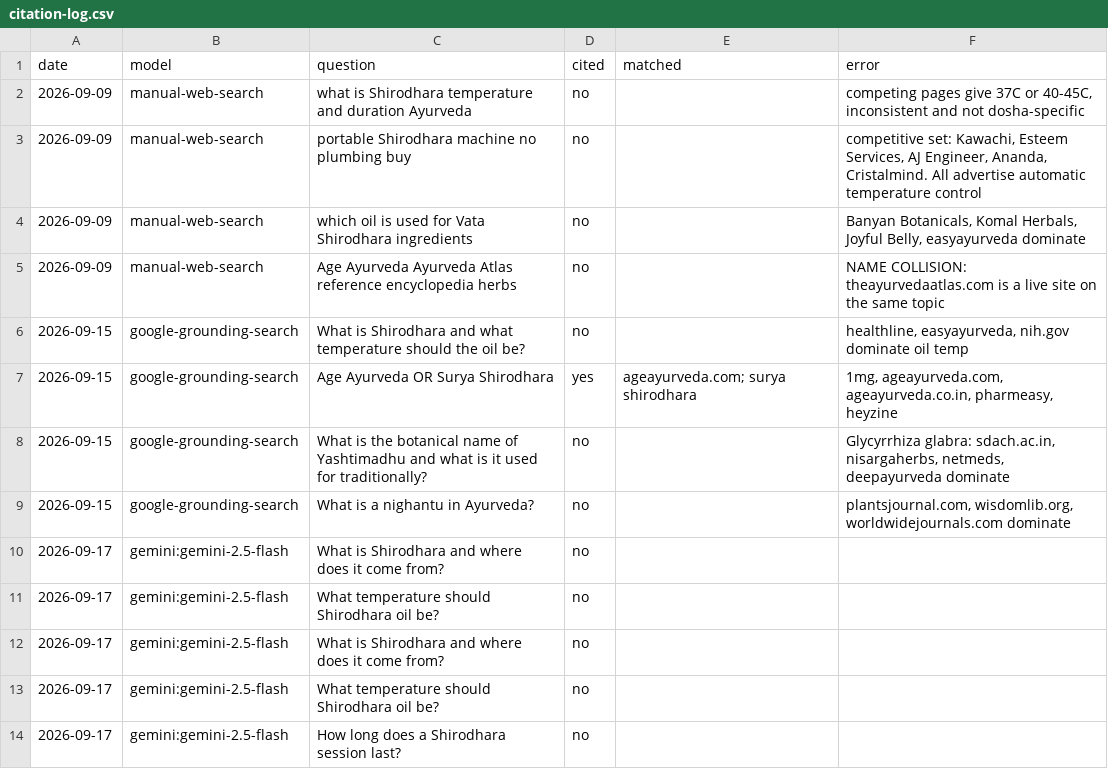
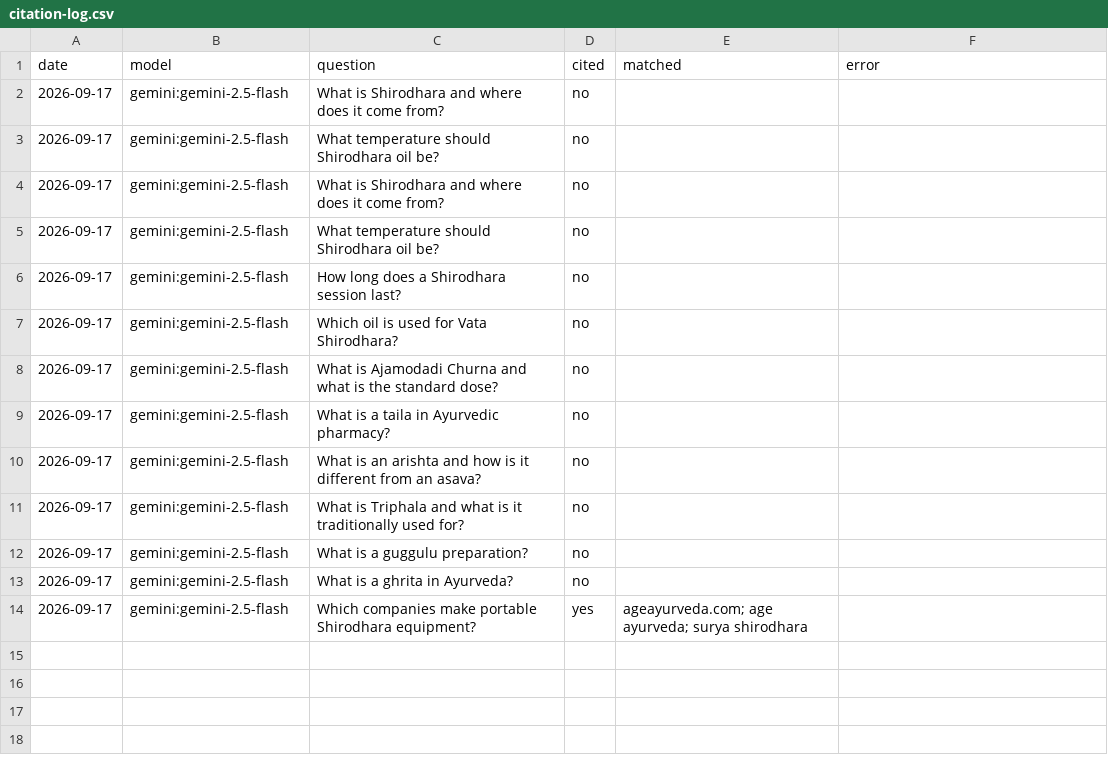
Before and after one commit to Jairaj1234-dancer/nighantu, a CSV file: data/citation-log.csv, drawn as a sheet; only a part is shown; the shorter side is filled out with more unchanged rows.

```diff
--- a/data/citation-log.csv
+++ b/data/citation-log.csv
@@ -1,10 +1,2 @@
 "date","model","question","cited","matched","error"
-"2026-09-09","manual-web-search","what is Shirodhara temperature and duration Ayurveda","no","","competing pages give 37C or 40-45C, inconsistent and not dosha-specific"
-"2026-09-09","manual-web-search","portable Shirodhara machine no plumbing buy","no","","competitive set: Kawachi, Esteem Services, AJ Engineer, Ananda, Cristalmind. All advertise automatic temperature control"
-"2026-09-09","manual-web-search","which oil is used for Vata Shirodhara ingredients","no","","Banyan Botanicals, Komal Herbals, Joyful Belly, easyayurveda dominate"
-"2026-09-09","manual-web-search","Age Ayurveda Ayurveda Atlas reference encyclopedia herbs","no","","NAME COLLISION: theayurvedaatlas.com is a live site on the same topic"
-"2026-09-15","google-grounding-search","What is Shirodhara and what temperature should the oil be?","no","","healthline, easyayurveda, nih.gov dominate oil temp"
-"2026-09-15","google-grounding-search","Age Ayurveda OR Surya Shirodhara","yes","ageayurveda.com; surya shirodhara","1mg, ageayurveda.com, ageayurveda.co.in, pharmeasy, heyzine"
-"2026-09-15","google-grounding-search","What is the botanical name of Yashtimadhu and what is it used for traditionally?","no","","Glycyrrhiza glabra: sdach.ac.in, nisargaherbs, netmeds, deepayurveda dominate"
-"2026-09-15","google-grounding-search","What is a nighantu in Ayurveda?","no","","plantsjournal.com, wisdomlib.org, worldwidejournals.com dominate"
 "2026-09-17","gemini:gemini-2.5-flash","What is Shirodhara and where does it come from?","no","",""
```
Also changed, not shown: 2 other files.
